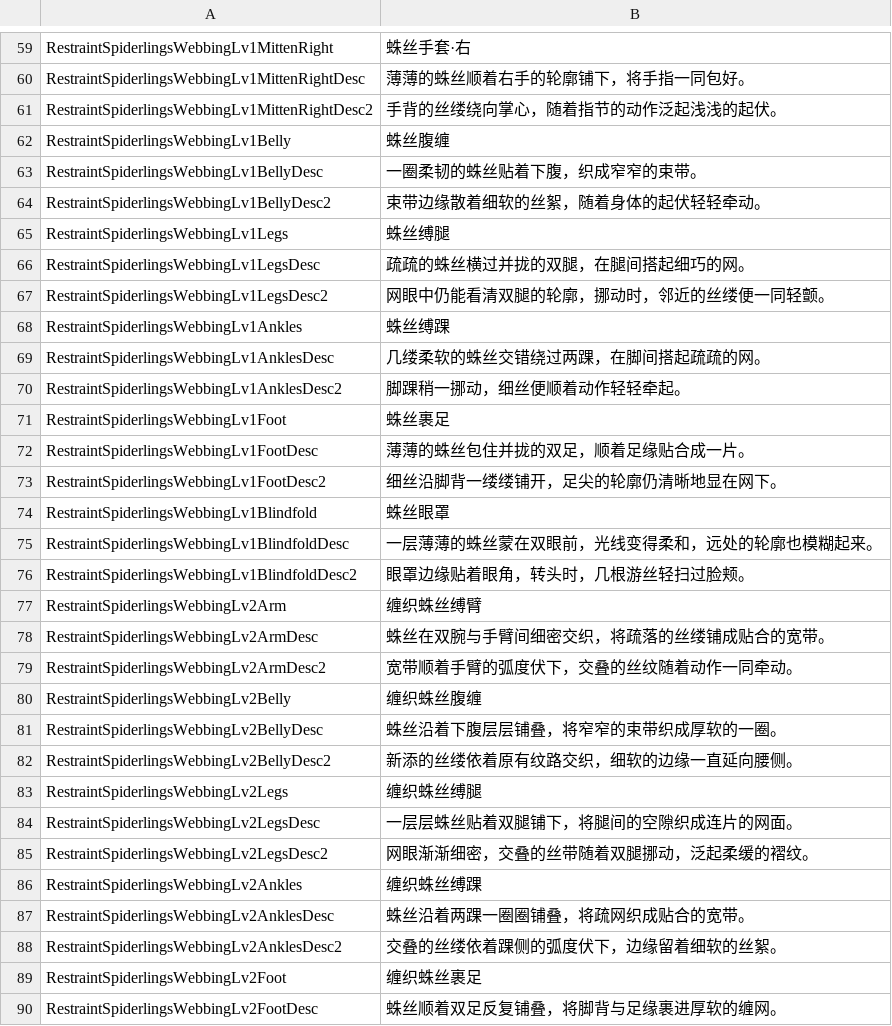
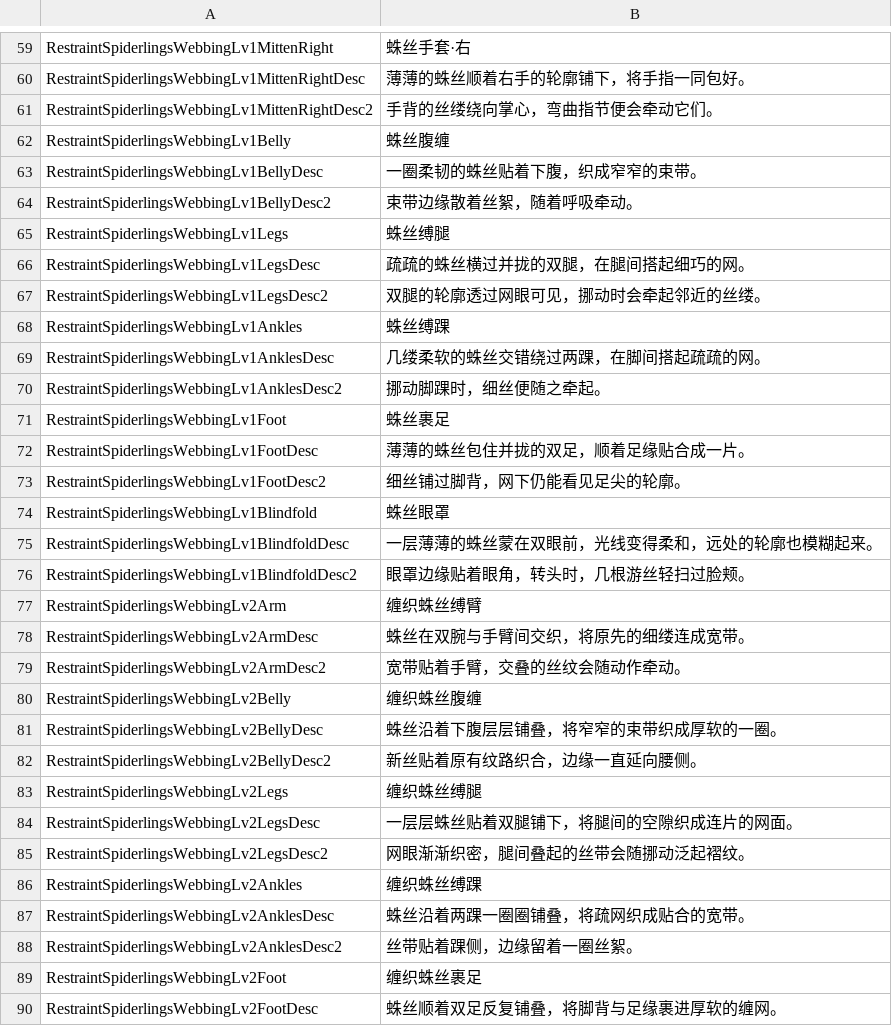
Before and after one commit to duromumuyazu74-rgb/Spiderlings, a CSV file: KinkyDungeon-Spiderlings/SpiderlingsCN.csv, drawn as a sheet; only a part is shown, gaps mark what is left out; the diff covers the shown part only.

```diff
--- a/KinkyDungeon-Spiderlings/SpiderlingsCN.csv
+++ b/KinkyDungeon-Spiderlings/SpiderlingsCN.csv
@@ -60,15 +60,15 @@ RestraintSpiderlingsWebbingLv1MittenRight,蛛丝手套·右
 RestraintSpiderlingsWebbingLv1MittenRightDesc,薄薄的蛛丝顺着右手的轮廓铺下，将手指一同包好。
-RestraintSpiderlingsWebbingLv1MittenRightDesc2,手背的丝缕绕向掌心，随着指节的动作泛起浅浅的起伏。
+RestraintSpiderlingsWebbingLv1MittenRightDesc2,手背的丝缕绕向掌心，弯曲指节便会牵动它们。
 RestraintSpiderlingsWebbingLv1Belly,蛛丝腹缠
 RestraintSpiderlingsWebbingLv1BellyDesc,一圈柔韧的蛛丝贴着下腹，织成窄窄的束带。
-RestraintSpiderlingsWebbingLv1BellyDesc2,束带边缘散着细软的丝絮，随着身体的起伏轻轻牵动。
+RestraintSpiderlingsWebbingLv1BellyDesc2,束带边缘散着丝絮，随着呼吸牵动。
 RestraintSpiderlingsWebbingLv1Legs,蛛丝缚腿
 RestraintSpiderlingsWebbingLv1LegsDesc,疏疏的蛛丝横过并拢的双腿，在腿间搭起细巧的网。
-RestraintSpiderlingsWebbingLv1LegsDesc2,网眼中仍能看清双腿的轮廓，挪动时，邻近的丝缕便一同轻颤。
+RestraintSpiderlingsWebbingLv1LegsDesc2,双腿的轮廓透过网眼可见，挪动时会牵起邻近的丝缕。
 RestraintSpiderlingsWebbingLv1Ankles,蛛丝缚踝
 RestraintSpiderlingsWebbingLv1AnklesDesc,几缕柔软的蛛丝交错绕过两踝，在脚间搭起疏疏的网。
-RestraintSpiderlingsWebbingLv1AnklesDesc2,脚踝稍一挪动，细丝便顺着动作轻轻牵起。
+RestraintSpiderlingsWebbingLv1AnklesDesc2,挪动脚踝时，细丝便随之牵起。
 RestraintSpiderlingsWebbingLv1Foot,蛛丝裹足
 RestraintSpiderlingsWebbingLv1FootDesc,薄薄的蛛丝包住并拢的双足，顺着足缘贴合成一片。
-RestraintSpiderlingsWebbingLv1FootDesc2,细丝沿脚背一缕缕铺开，足尖的轮廓仍清晰地显在网下。
+RestraintSpiderlingsWebbingLv1FootDesc2,细丝铺过脚背，网下仍能看见足尖的轮廓。
 RestraintSpiderlingsWebbingLv1Blindfold,蛛丝眼罩
@@ -77,13 +77,13 @@ RestraintSpiderlingsWebbingLv1BlindfoldDesc2,眼罩边缘贴着眼角，转头
 RestraintSpiderlingsWebbingLv2Arm,缠织蛛丝缚臂
-RestraintSpiderlingsWebbingLv2ArmDesc,蛛丝在双腕与手臂间细密交织，将疏落的丝缕铺成贴合的宽带。
-RestraintSpiderlingsWebbingLv2ArmDesc2,宽带顺着手臂的弧度伏下，交叠的丝纹随着动作一同牵动。
+RestraintSpiderlingsWebbingLv2ArmDesc,蛛丝在双腕与手臂间交织，将原先的细缕连成宽带。
+RestraintSpiderlingsWebbingLv2ArmDesc2,宽带贴着手臂，交叠的丝纹会随动作牵动。
 RestraintSpiderlingsWebbingLv2Belly,缠织蛛丝腹缠
 RestraintSpiderlingsWebbingLv2BellyDesc,蛛丝沿着下腹层层铺叠，将窄窄的束带织成厚软的一圈。
-RestraintSpiderlingsWebbingLv2BellyDesc2,新添的丝缕依着原有纹路交织，细软的边缘一直延向腰侧。
+RestraintSpiderlingsWebbingLv2BellyDesc2,新丝贴着原有纹路织合，边缘一直延向腰侧。
 RestraintSpiderlingsWebbingLv2Legs,缠织蛛丝缚腿
 RestraintSpiderlingsWebbingLv2LegsDesc,一层层蛛丝贴着双腿铺下，将腿间的空隙织成连片的网面。
-RestraintSpiderlingsWebbingLv2LegsDesc2,网眼渐渐细密，交叠的丝带随着双腿挪动，泛起柔缓的褶纹。
+RestraintSpiderlingsWebbingLv2LegsDesc2,网眼渐渐织密，腿间叠起的丝带会随挪动泛起褶纹。
 RestraintSpiderlingsWebbingLv2Ankles,缠织蛛丝缚踝
 RestraintSpiderlingsWebbingLv2AnklesDesc,蛛丝沿着两踝一圈圈铺叠，将疏网织成贴合的宽带。
-RestraintSpiderlingsWebbingLv2AnklesDesc2,交叠的丝缕依着踝侧的弧度伏下，边缘留着细软的丝絮。
+RestraintSpiderlingsWebbingLv2AnklesDesc2,丝带贴着踝侧，边缘留着一圈丝絮。
 RestraintSpiderlingsWebbingLv2Foot,缠织蛛丝裹足
```
Also changed, not shown: 95 edited cells elsewhere in this file, KinkyDungeon-Spiderlings/SpiderlingsDE.csv, KinkyDungeon-Spiderlings/SpiderlingsES.csv, 31 other files.
